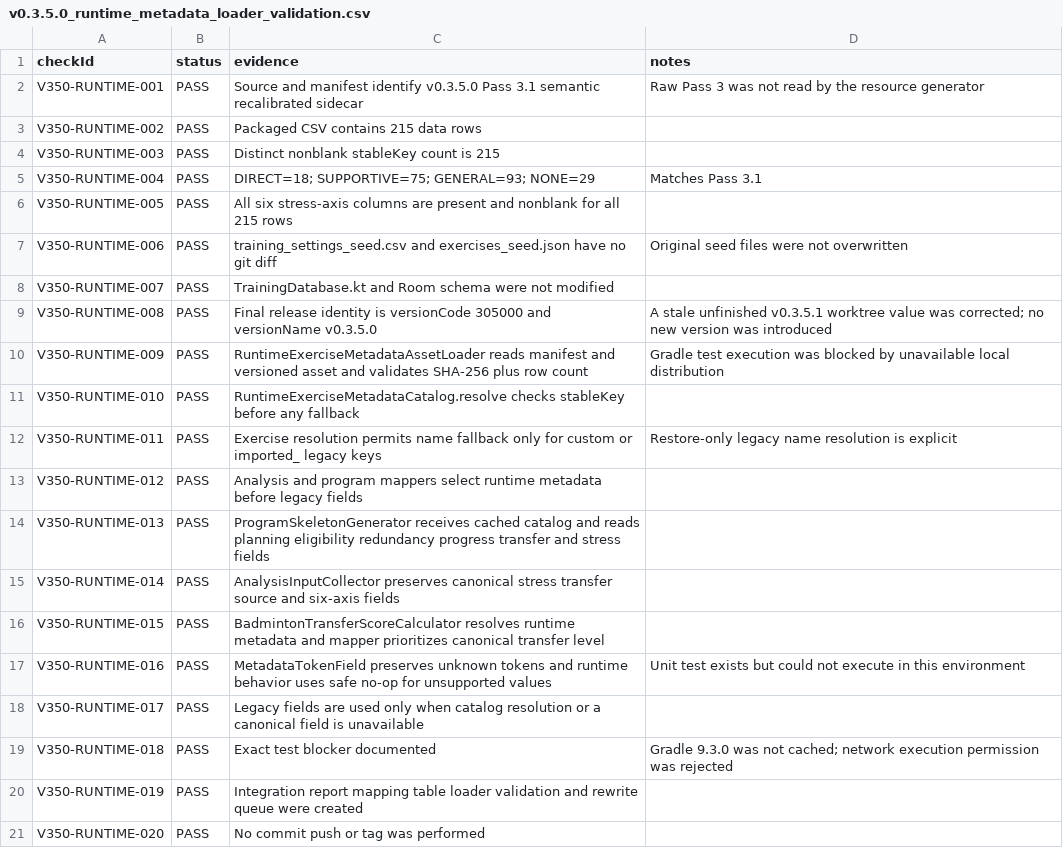
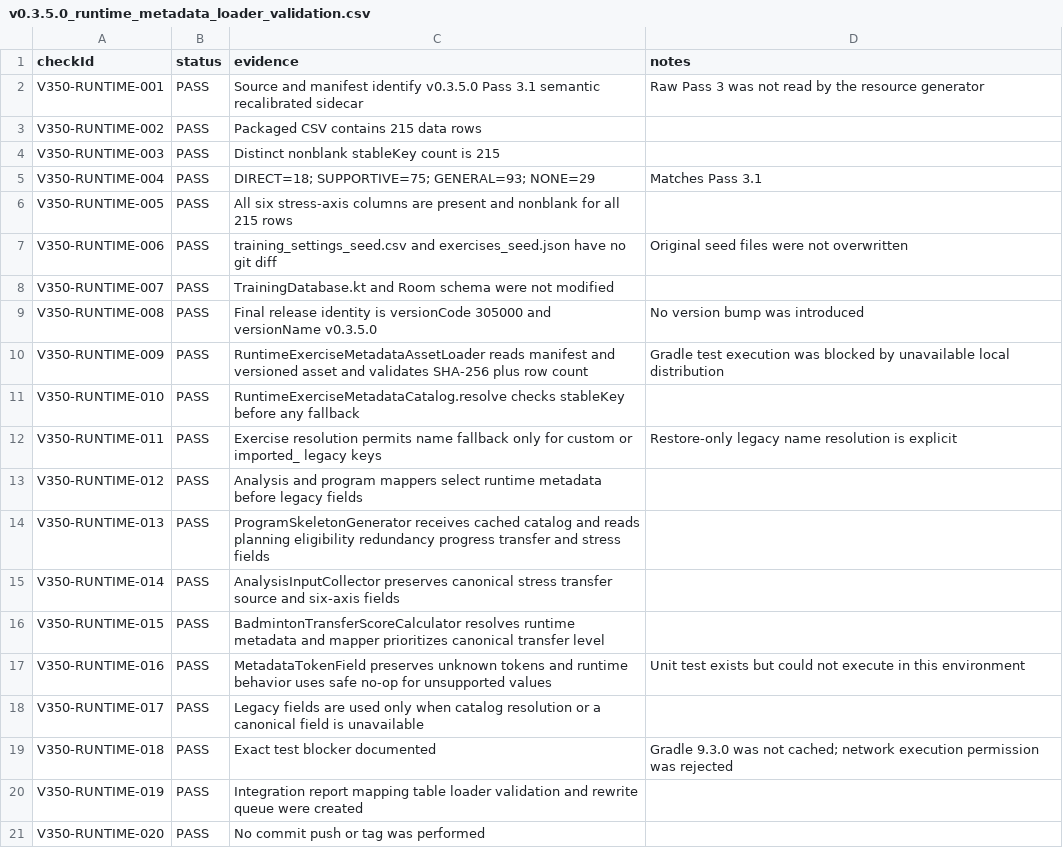
Before and after one commit to Mascollel-Ko/WhatYouGottaDo, a CSV file: outputs/v0.3.5.0_runtime_metadata_loader_validation.csv, drawn as a sheet.

```diff
--- a/outputs/v0.3.5.0_runtime_metadata_loader_validation.csv
+++ b/outputs/v0.3.5.0_runtime_metadata_loader_validation.csv
@@ -8,3 +8,3 @@ V350-RUNTIME-006,PASS,training_settings_seed.csv and exercises_seed.json have no
 V350-RUNTIME-007,PASS,TrainingDatabase.kt and Room schema were not modified,
-V350-RUNTIME-008,PASS,"Final release identity is versionCode 305000 and versionName v0.3.5.0",A stale unfinished v0.3.5.1 worktree value was corrected; no new version was introduced
+V350-RUNTIME-008,PASS,"Final release identity is versionCode 305000 and versionName v0.3.5.0",No version bump was introduced
 V350-RUNTIME-009,PASS,RuntimeExerciseMetadataAssetLoader reads manifest and versioned asset and validates SHA-256 plus row count,Gradle test execution was blocked by unavailable local distribution
```
Also changed, not shown: outputs/v0.3.5.0_app_integration_readiness_audit.csv, outputs/v0.3.5.0_metadata_usage_matrix.csv, 23 other files.
